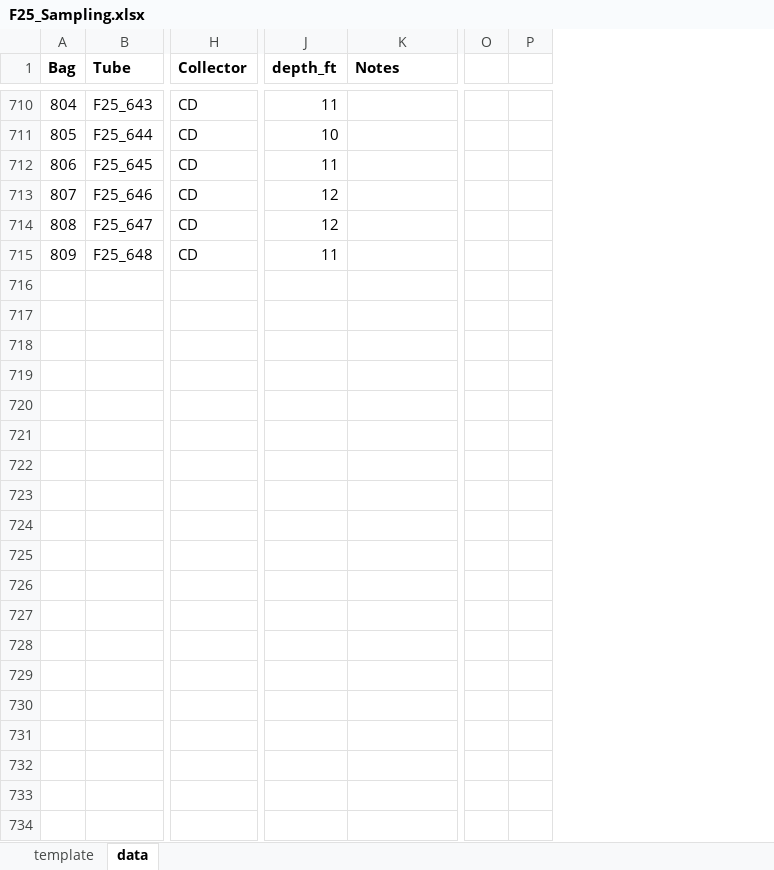
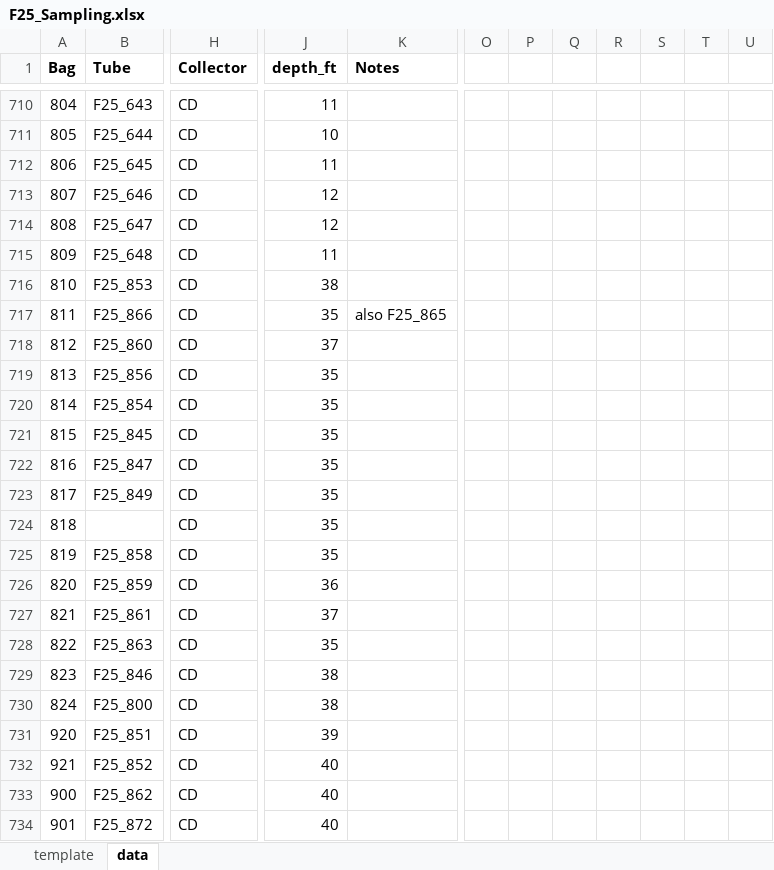
Before and after one commit to TrinityConn/biota_project_genomicshifts, an Excel workbook: F25_Sampling.xlsx, sheet data, drawn as a sheet; only a part is shown, gaps mark what is left out; values as stored, in another font and other column widths than the file's, no borders; removed rows and columns are numbered as before the commit, all else as after; rows hold the shown columns only; the diff covers the shown part only; the diff names each change by its address in the sheet, - before the commit and + after, or states it on an @@ line.

Commit message:
100925 sampling

```diff
--- a/F25_Sampling.xlsx (sheet data)
+++ b/F25_Sampling.xlsx (sheet data)
-column O, empty
-column P, empty
+column O, empty
+column P, empty
+column Q, empty
+column R, empty
+column S, empty
+column T, empty
+column U, empty
+row 716: 810 | F25_853 | CD | 38
+row 717: 811 | F25_866 | CD | 35 | also F25_865
+row 718: 812 | F25_860 | CD | 37
+row 719: 813 | F25_856 | CD | 35
+row 720: 814 | F25_854 | CD | 35
+row 721: 815 | F25_845 | CD | 35
+row 722: 816 | F25_847 | CD | 35
+row 723: 817 | F25_849 | CD | 35
+row 724: 818 |  | CD | 35
+row 725: 819 | F25_858 | CD | 35
+row 726: 820 | F25_859 | CD | 36
+row 727: 821 | F25_861 | CD | 37
+row 728: 822 | F25_863 | CD | 35
+row 729: 823 | F25_846 | CD | 38
+row 730: 824 | F25_800 | CD | 38
+row 731: 920 | F25_851 | CD | 39
+row 732: 921 | F25_852 | CD | 40
+row 733: 900 | F25_862 | CD | 40
+row 734: 901 | F25_872 | CD | 40
```
Also changed, not shown: 44 added rows and 8 edited cells elsewhere in this sheet.
